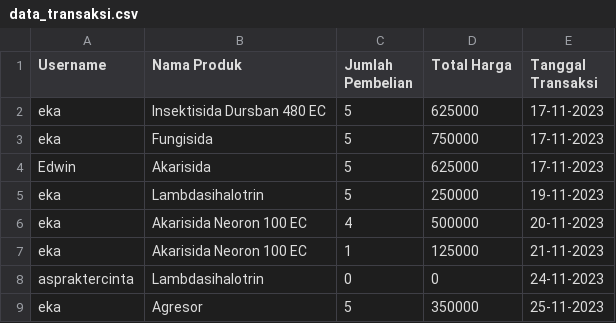
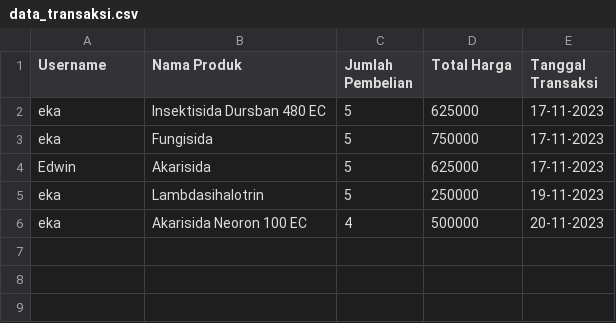
Before and after one commit to Eka051/AGROSIDA, a CSV file: data_transaksi.csv, drawn as a sheet.

```diff
--- a/data_transaksi.csv
+++ b/data_transaksi.csv
@@ -6,4 +6 @@ eka,Lambdasihalotrin,5,250000,19-11-2023
 eka,Akarisida Neoron 100 EC,4,500000,20-11-2023
-eka,Akarisida Neoron 100 EC,1,125000,21-11-2023
-aspraktercinta,Lambdasihalotrin,0,0,24-11-2023
-eka,Agresor,5,350000,25-11-2023
```
Also changed, not shown: data_pestisida.csv, info_tanaman.csv, 7 other files.
